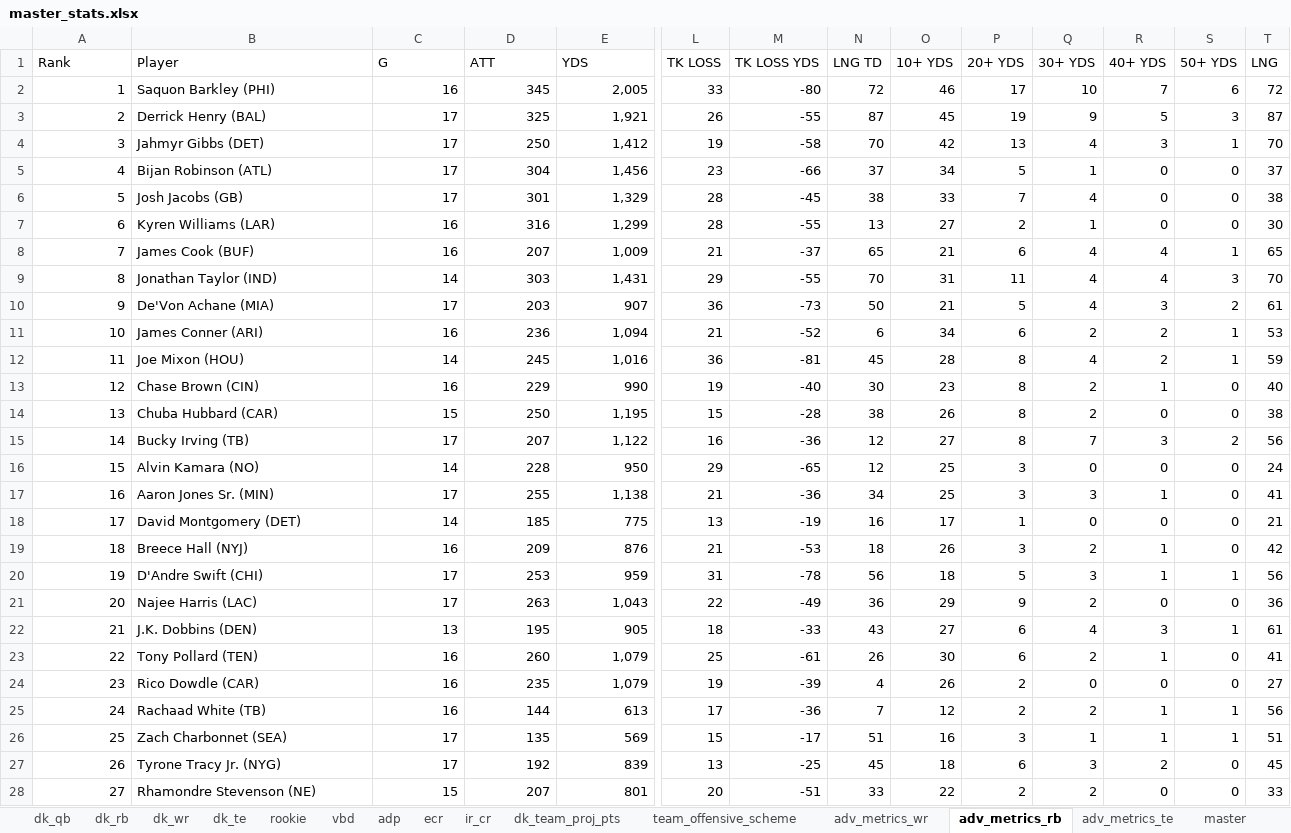
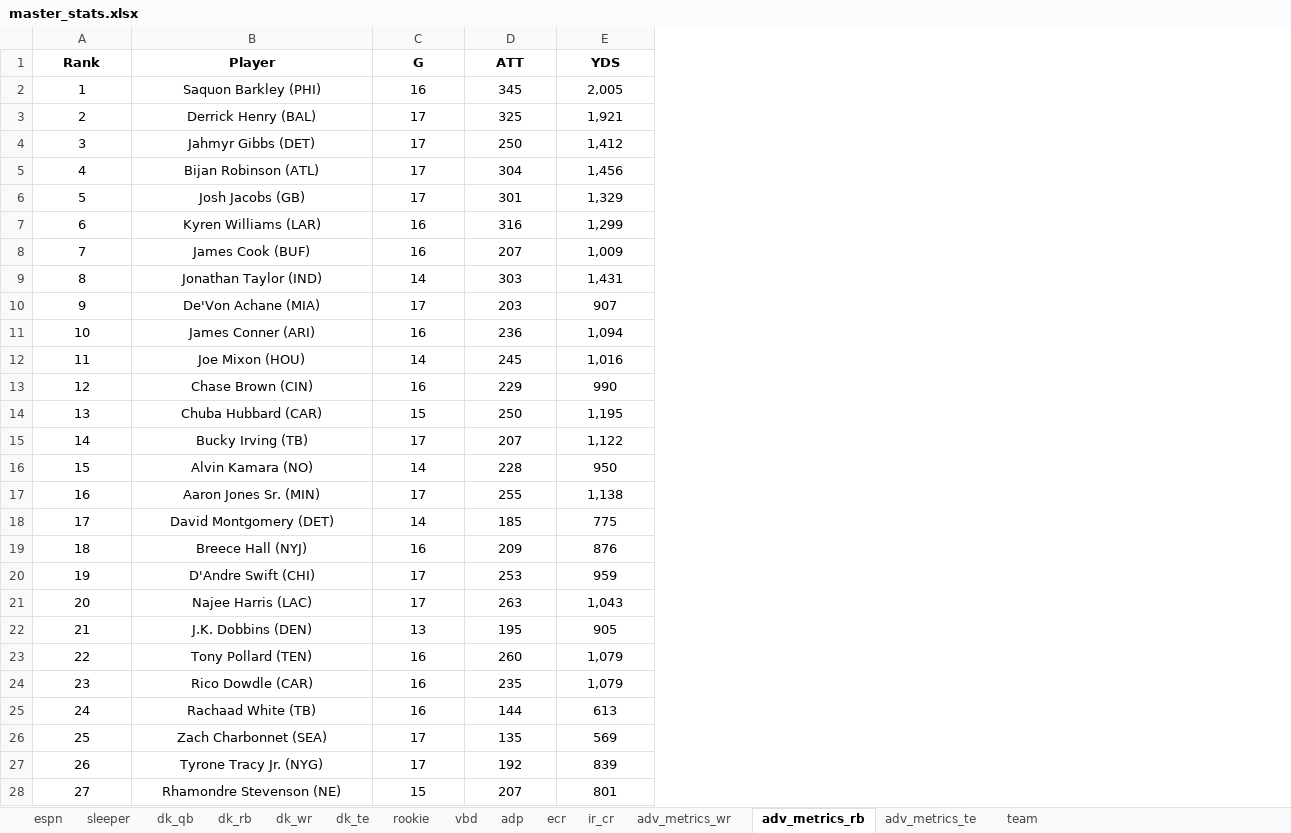
Before and after one commit to atmoore/ffl, an Excel workbook: master_stats.xlsx, sheet adv_metrics_rb, drawn as a sheet; only a part is shown, gaps mark what is left out; values as stored, in another font and other column widths than the file's, no borders; conditional formats not drawn; the diff covers the shown part only; the diff names each change by its address in the sheet, - before the commit and + after, or states it on an @@ line.

```diff
--- a/master_stats.xlsx (sheet adv_metrics_rb)
+++ b/master_stats.xlsx (sheet adv_metrics_rb)
-sheet tab: dk_team_proj_pts
+sheet tab: team
-sheet tab: team_offensive_scheme
-sheet tab: master
+sheet tab: espn
+sheet tab: sleeper
@@ sheet tab order changed: espn | sleeper | dk_qb | dk_rb | dk_wr | dk_te | rookie | vbd | adp | ecr | ir_cr | adv_metrics_wr | adv_metrics_rb | adv_metrics_te | team @@
-column L (TK LOSS), rows 2-28: 33 | 26 | 19 | 23 | 28 | 28 | 21 | 29 | 36 | 21 | 36 | 19 | 15 | 16 | 29 | 21 | 13 | 21 | 31 | 22 | 18 | 25 | 19 | 17 | 15 | 13 | 20
-column M (TK LOSS YDS), rows 2-28: -80 | -55 | -58 | -66 | -45 | -55 | -37 | -55 | -73 | -52 | -81 | -40 | -28 | -36 | -65 | -36 | -19 | -53 | -78 | -49 | -33 | -61 | -39 | -36 | -17 | -25 | -51
-column N (LNG TD), rows 2-28: 72 | 87 | 70 | 37 | 38 | 13 | 65 | 70 | 50 | 6 | 45 | 30 | 38 | 12 | 12 | 34 | 16 | 18 | 56 | 36 | 43 | 26 | 4 | 7 | 51 | 45 | 33
-column O (10+ YDS), rows 2-28: 46 | 45 | 42 | 34 | 33 | 27 | 21 | 31 | 21 | 34 | 28 | 23 | 26 | 27 | 25 | 25 | 17 | 26 | 18 | 29 | 27 | 30 | 26 | 12 | 16 | 18 | 22
-column P (20+ YDS), rows 2-28: 17 | 19 | 13 | 5 | 7 | 2 | 6 | 11 | 5 | 6 | 8 | 8 | 8 | 8 | 3 | 3 | 1 | 3 | 5 | 9 | 6 | 6 | 2 | 2 | 3 | 6 | 2
-column Q (30+ YDS), rows 2-28: 10 | 9 | 4 | 1 | 4 | 1 | 4 | 4 | 4 | 2 | 4 | 2 | 2 | 7 | 0 | 3 | 0 | 2 | 3 | 2 | 4 | 2 | 0 | 2 | 1 | 3 | 2
-column R (40+ YDS), rows 2-28: 7 | 5 | 3 | 0 | 0 | 0 | 4 | 4 | 3 | 2 | 2 | 1 | 0 | 3 | 0 | 1 | 0 | 1 | 1 | 0 | 3 | 1 | 0 | 1 | 1 | 2 | 0
-column S (50+ YDS), rows 2-28: 6 | 3 | 1 | 0 | 0 | 0 | 1 | 3 | 2 | 1 | 1 | 0 | 0 | 2 | 0 | 0 | 0 | 0 | 1 | 0 | 1 | 0 | 0 | 1 | 1 | 0 | 0
-column T (LNG), rows 2-28: 72 | 87 | 70 | 37 | 38 | 30 | 65 | 70 | 61 | 53 | 59 | 40 | 38 | 56 | 24 | 41 | 21 | 42 | 56 | 36 | 61 | 41 | 27 | 56 | 51 | 45 | 33
@@ A1:E1 bold: off → on, alignment: left → center @@
-A2:A28 alignment: right
+A2:A28 alignment: center
-B2:B28 alignment: left
+B2:B28 alignment: center
-C2:E28 alignment: right
+C2:E28 alignment: center
```
Also changed, not shown: 64 removed rows and cell formats elsewhere in this sheet, sheet adv_metrics_wr, sheet adv_metrics_te, sheet dk_qb, sheet team, sheet dk_rb, sheet dk_wr, 6 more sheets.
